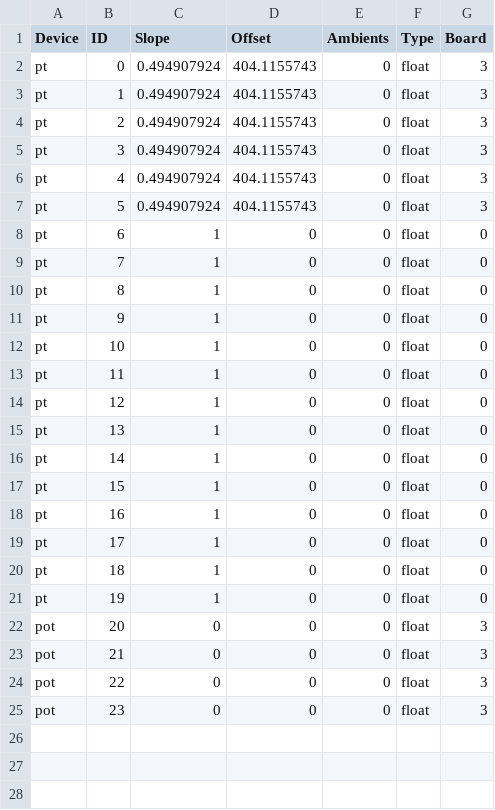
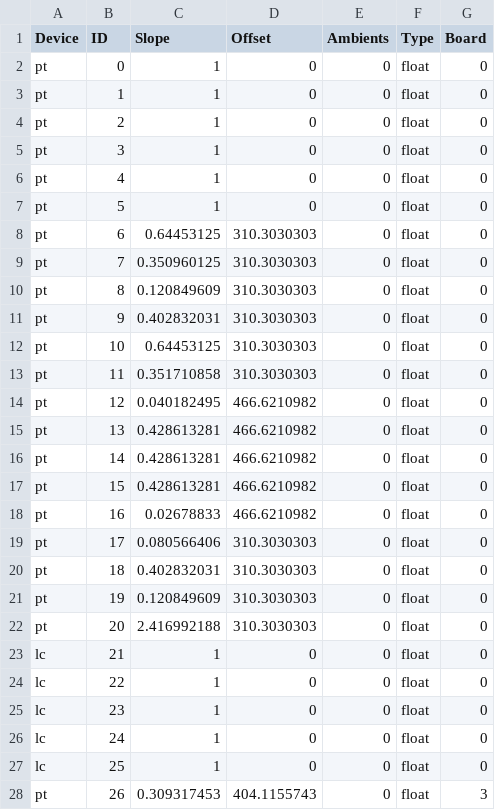
Before and after one commit to nkalan/MASA-firmware-libraries, a CSV file: SerialComms/python/calibrations.csv, drawn as a sheet; only a part is shown; the diff covers the shown part only.

Commit message:
Updated calibrations.csv with calibrations from the firmware

```diff
--- a/SerialComms/python/calibrations.csv
+++ b/SerialComms/python/calibrations.csv
@@ -1,25 +1,28 @@
 Device,ID,Slope,Offset,Ambients,Type,Board
-pt,0,0.494907924,404.1155743,0,float,3
-pt,1,0.494907924,404.1155743,0,float,3
-pt,2,0.494907924,404.1155743,0,float,3
-pt,3,0.494907924,404.1155743,0,float,3
-pt,4,0.494907924,404.1155743,0,float,3
-pt,5,0.494907924,404.1155743,0,float,3
-pt,6,1,0,0,float,0
-pt,7,1,0,0,float,0
-pt,8,1,0,0,float,0
-pt,9,1,0,0,float,0
-pt,10,1,0,0,float,0
-pt,11,1,0,0,float,0
-pt,12,1,0,0,float,0
-pt,13,1,0,0,float,0
-pt,14,1,0,0,float,0
-pt,15,1,0,0,float,0
-pt,16,1,0,0,float,0
-pt,17,1,0,0,float,0
-pt,18,1,0,0,float,0
-pt,19,1,0,0,float,0
-pot,20,0,0,0,float,3
-pot,21,0,0,0,float,3
-pot,22,0,0,0,float,3
-pot,23,0,0,0,float,3
+pt,0,1,0,0,float,0
+pt,1,1,0,0,float,0
+pt,2,1,0,0,float,0
+pt,3,1,0,0,float,0
+pt,4,1,0,0,float,0
+pt,5,1,0,0,float,0
+pt,6,0.64453125,310.3030303,0,float,0
+pt,7,0.350960125,310.3030303,0,float,0
+pt,8,0.120849609,310.3030303,0,float,0
+pt,9,0.402832031,310.3030303,0,float,0
+pt,10,0.64453125,310.3030303,0,float,0
+pt,11,0.351710858,310.3030303,0,float,0
+pt,12,0.040182495,466.6210982,0,float,0
+pt,13,0.428613281,466.6210982,0,float,0
+pt,14,0.428613281,466.6210982,0,float,0
+pt,15,0.428613281,466.6210982,0,float,0
+pt,16,0.02678833,466.6210982,0,float,0
+pt,17,0.080566406,310.3030303,0,float,0
+pt,18,0.402832031,310.3030303,0,float,0
+pt,19,0.120849609,310.3030303,0,float,0
+pt,20,2.416992188,310.3030303,0,float,0
+lc,21,1,0,0,float,0
+lc,22,1,0,0,float,0
+lc,23,1,0,0,float,0
+lc,24,1,0,0,float,0
+lc,25,1,0,0,float,0
+pt,26,0.309317453,404.1155743,0,float,3
```
Also changed, not shown: 9 added rows elsewhere in this file, SerialComms/python/telem_cmd_template.csv.
